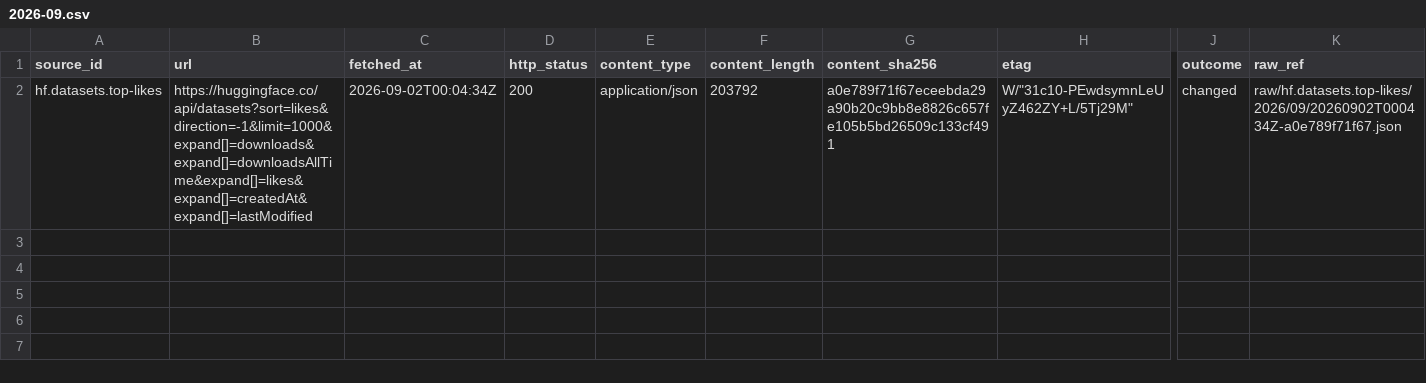
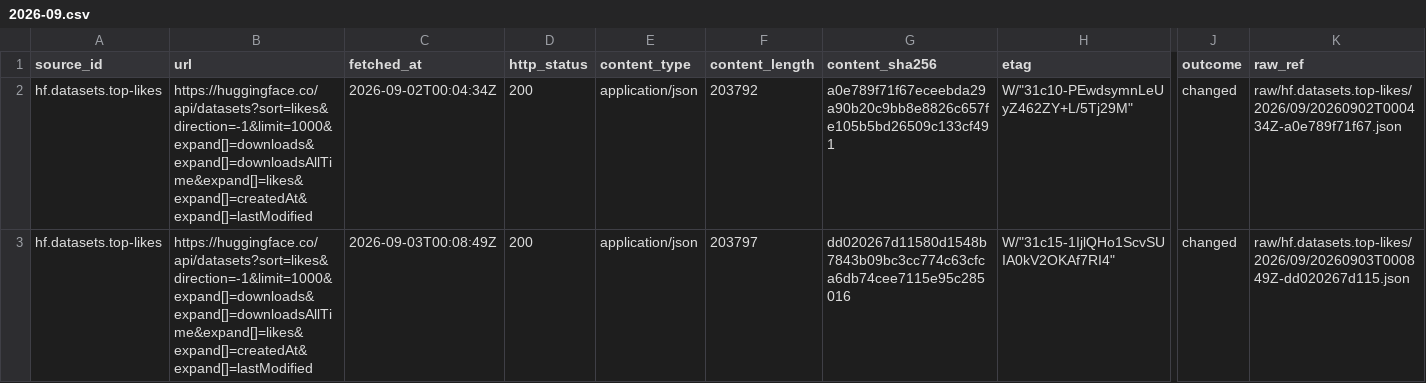
Before and after one commit to neldivad/wss-hugging-face, a CSV file: manifest/hf.datasets.top-likes/2026-09.csv, drawn as a sheet; only a part is shown, gaps mark what is left out; rows hold the shown columns only; the diff names each change by its address in the sheet, - before the commit and + after, or states it on an @@ line.

```diff
--- a/manifest/hf.datasets.top-likes/2026-09.csv
+++ b/manifest/hf.datasets.top-likes/2026-09.csv
+row 3: hf.datasets.top-likes | https://huggingface.co/api/datasets?sort=likes&direction=-1&limit=1000&expand[]=downloads&expand[]=downloadsAllTime&expand[]=likes&expand[]=createdAt&expand[]=lastModified | 2026-09-03T00:08:49Z | 200 | application/json | 203797 | dd020267d11580d1548b7843b09bc3cc774c63cfca6db74cee7115e95c285016 | W/"31c15-1IjlQHo1ScvSUIA0kV2OKAf7RI4" | changed | raw/hf.datasets.top-likes/2026/09/20260903T000849Z-dd020267d115.json
```
Also changed, not shown: manifest/hf.datasets.top-downloads/2026-09.csv, manifest/hf.models.text-generation/2026-09.csv, 18 other files.
